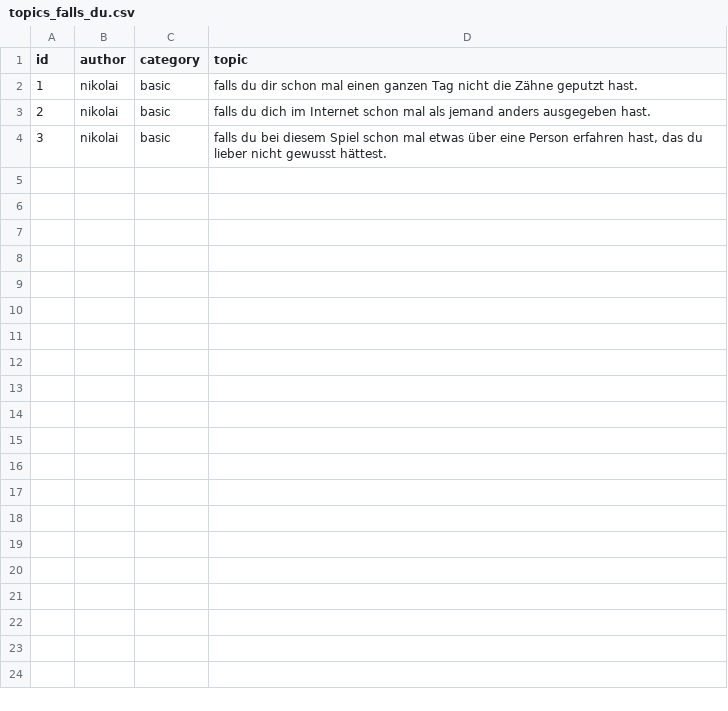
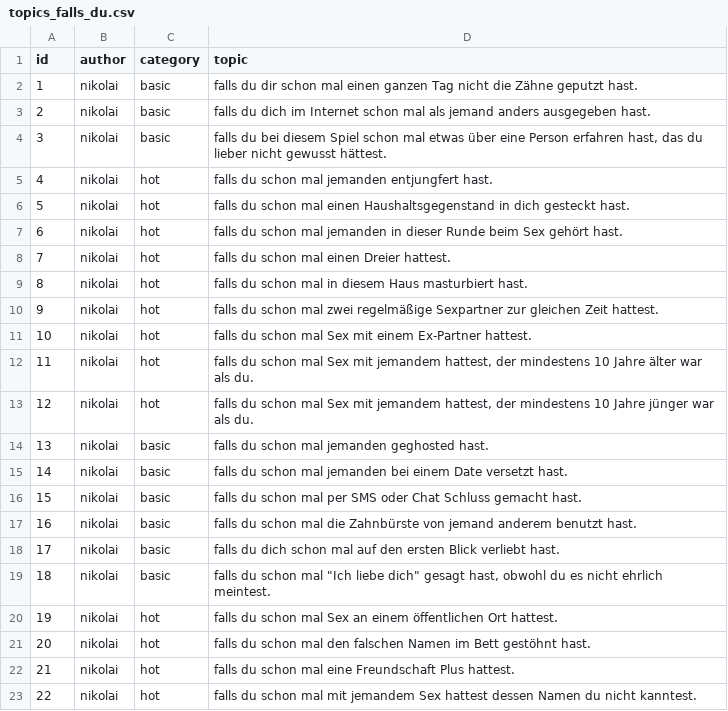
Before and after one commit to nschoenwald/ice-breaker, a CSV file: topics_falls_du.csv, drawn as a sheet; only a part is shown; the diff covers the shown part only; the diff names each change by its address in the sheet, - before the commit and + after, or states it on an @@ line.

```diff
--- a/topics_falls_du.csv
+++ b/topics_falls_du.csv
+row 5: 4 | nikolai | hot | falls du schon mal jemanden entjungfert hast.
+row 6: 5 | nikolai | hot | falls du schon mal einen Haushaltsgegenstand in dich gesteckt hast.
+row 7: 6 | nikolai | hot | falls du schon mal jemanden in dieser Runde beim Sex gehört hast.
+row 8: 7 | nikolai | hot | falls du schon mal einen Dreier hattest.
+row 9: 8 | nikolai | hot | falls du schon mal in diesem Haus masturbiert hast.
+row 10: 9 | nikolai | hot | falls du schon mal zwei regelmäßige Sexpartner zur gleichen Zeit hattest.
+row 11: 10 | nikolai | hot | falls du schon mal Sex mit einem Ex-Partner hattest.
+row 12: 11 | nikolai | hot | falls du schon mal Sex mit jemandem hattest, der mindestens 10 Jahre älter war als du.
+row 13: 12 | nikolai | hot | falls du schon mal Sex mit jemandem hattest, der mindestens 10 Jahre jünger war als du.
+row 14: 13 | nikolai | basic | falls du schon mal jemanden geghosted hast.
+row 15: 14 | nikolai | basic | falls du schon mal jemanden bei einem Date versetzt hast.
+row 16: 15 | nikolai | basic | falls du schon mal per SMS oder Chat Schluss gemacht hast.
+row 17: 16 | nikolai | basic | falls du schon mal die Zahnbürste von jemand anderem benutzt hast.
+row 18: 17 | nikolai | basic | falls du dich schon mal auf den ersten Blick verliebt hast.
+row 19: 18 | nikolai | basic | falls du schon mal "Ich liebe dich" gesagt hast, obwohl du es nicht ehrlich meintest.
+row 20: 19 | nikolai | hot | falls du schon mal Sex an einem öffentlichen Ort hattest.
+row 21: 20 | nikolai | hot | falls du schon mal den falschen Namen im Bett gestöhnt hast.
+row 22: 21 | nikolai | hot | falls du schon mal eine Freundschaft Plus hattest.
+row 23: 22 | nikolai | hot | falls du schon mal mit jemandem Sex hattest dessen Namen du nicht kanntest.
```
Also changed, not shown: 13 added rows elsewhere in this file, tasks.csv.
